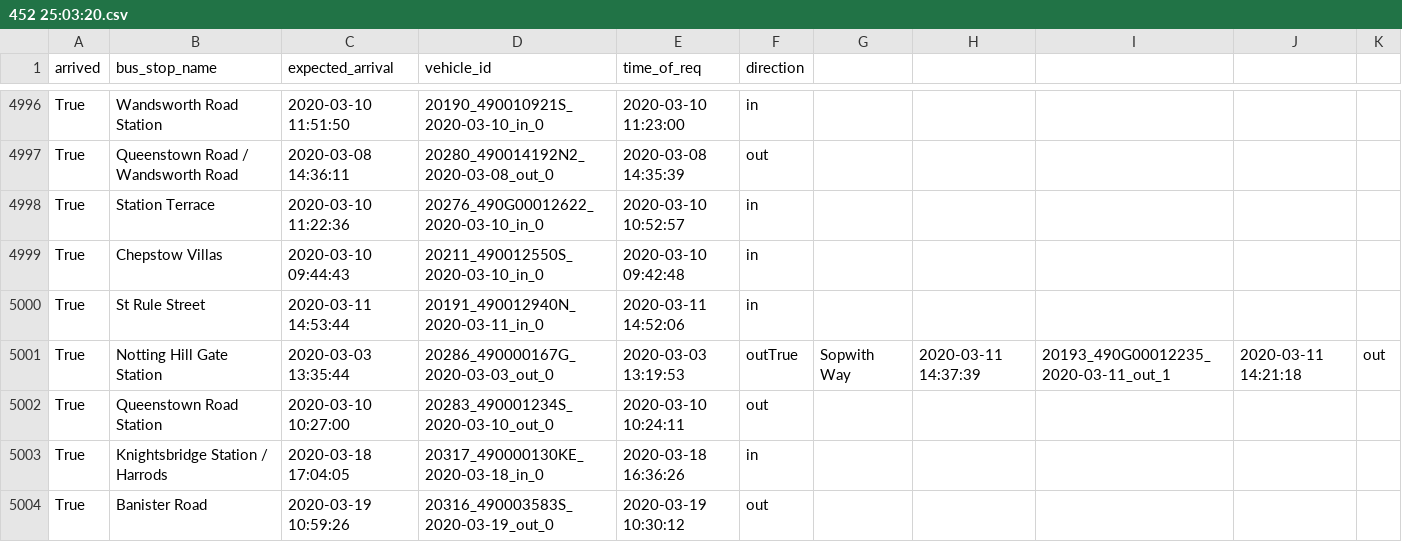
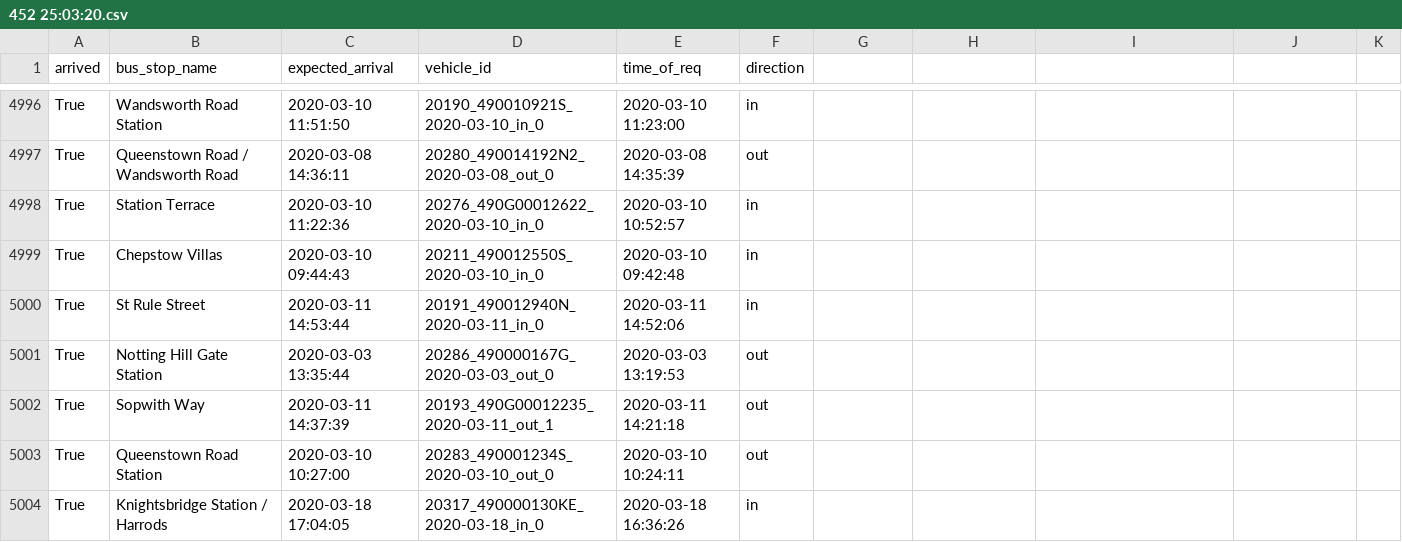
Before and after one commit to serenelc/individual-project-beng, a CSV file: data/452 25:03:20.csv, drawn as a sheet; only a part is shown, gaps mark what is left out; the shorter side is filled out with more unchanged rows.

Commit message:
First try at data analytics on 452 dataset

```diff
--- a/data/452 25:03:20.csv
+++ b/data/452 25:03:20.csv
@@ -5000,3 +5000,4 @@ True,Chepstow Villas,2020-03-10 09:44:43,20211_490012550S_2020-03-10_in_0,2020-0
 True,St Rule Street,2020-03-11 14:53:44,20191_490012940N_2020-03-11_in_0,2020-03-11 14:52:06,in
-True,Notting Hill Gate Station,2020-03-03 13:35:44,20286_490000167G_2020-03-03_out_0,2020-03-03 13:19:53,outTrue,Sopwith Way,2020-03-11 14:37:39,20193_490G00012235_2020-03-11_out_1,2020-03-11 14:21:18,out
+True,Notting Hill Gate Station,2020-03-03 13:35:44,20286_490000167G_2020-03-03_out_0,2020-03-03 13:19:53,out
+True,Sopwith Way,2020-03-11 14:37:39,20193_490G00012235_2020-03-11_out_1,2020-03-11 14:21:18,out
 True,Queenstown Road Station,2020-03-10 10:27:00,20283_490001234S_2020-03-10_out_0,2020-03-10 10:24:11,out
```
Also changed, not shown: 1 other file.
